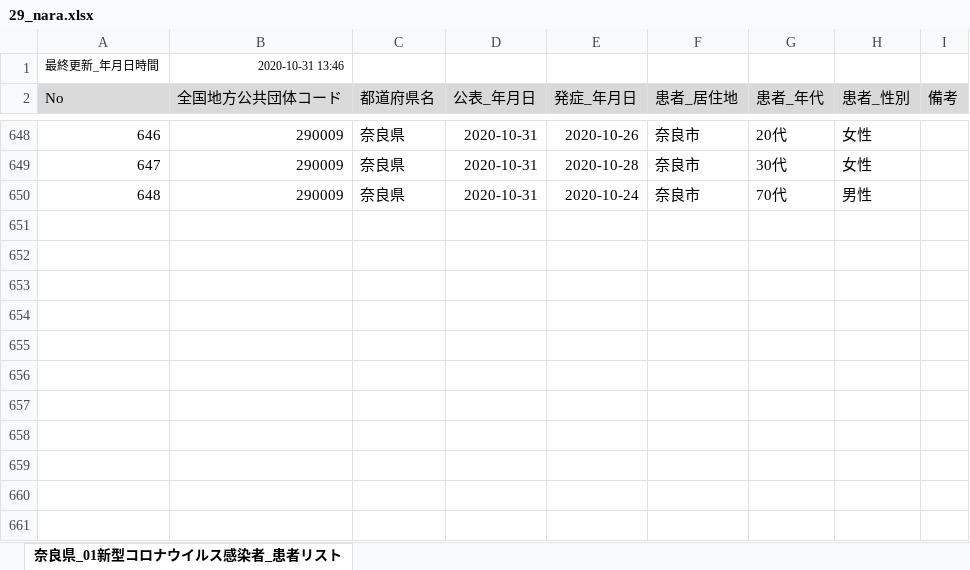
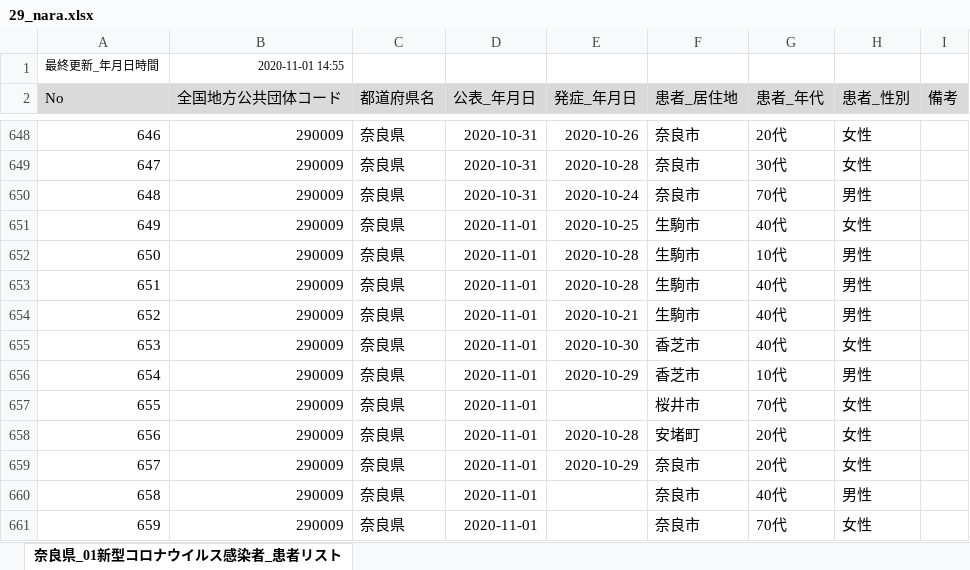
Before and after one commit to CalicoKater/covid-19, an Excel workbook: work/29_nara.xlsx, sheet 奈良県_01新型コロナウイルス感染者_患者リスト, drawn as a sheet; only a part is shown, gaps mark what is left out; values as stored, in another font and other column widths than the file's, no borders; the diff names each change by its address in the sheet, - before the commit and + after, or states it on an @@ line.

```diff
--- a/work/29_nara.xlsx (sheet 奈良県_01新型コロナウイルス感染者_患者リスト)
+++ b/work/29_nara.xlsx (sheet 奈良県_01新型コロナウイルス感染者_患者リスト)
-B1 (全国地方公共団体コード): 2020-10-31 13:46
+B1 (全国地方公共団体コード): 2020-11-01 14:55
+row 651: 649 | 290009 | 奈良県 | 2020-11-01 | 2020-10-25 | 生駒市 | 40代 | 女性
+row 652: 650 | 290009 | 奈良県 | 2020-11-01 | 2020-10-28 | 生駒市 | 10代 | 男性
+row 653: 651 | 290009 | 奈良県 | 2020-11-01 | 2020-10-28 | 生駒市 | 40代 | 男性
+row 654: 652 | 290009 | 奈良県 | 2020-11-01 | 2020-10-21 | 生駒市 | 40代 | 男性
+row 655: 653 | 290009 | 奈良県 | 2020-11-01 | 2020-10-30 | 香芝市 | 40代 | 女性
+row 656: 654 | 290009 | 奈良県 | 2020-11-01 | 2020-10-29 | 香芝市 | 10代 | 男性
+row 657: 655 | 290009 | 奈良県 | 2020-11-01 |  | 桜井市 | 70代 | 女性
+row 658: 656 | 290009 | 奈良県 | 2020-11-01 | 2020-10-28 | 安堵町 | 20代 | 女性
+row 659: 657 | 290009 | 奈良県 | 2020-11-01 | 2020-10-29 | 奈良市 | 20代 | 女性
+row 660: 658 | 290009 | 奈良県 | 2020-11-01 |  | 奈良市 | 40代 | 男性
+row 661: 659 | 290009 | 奈良県 | 2020-11-01 |  | 奈良市 | 70代 | 女性
```
Also changed, not shown: work/12_chiba.xlsx, work/23_aichi2.xlsx, 51 other files.
